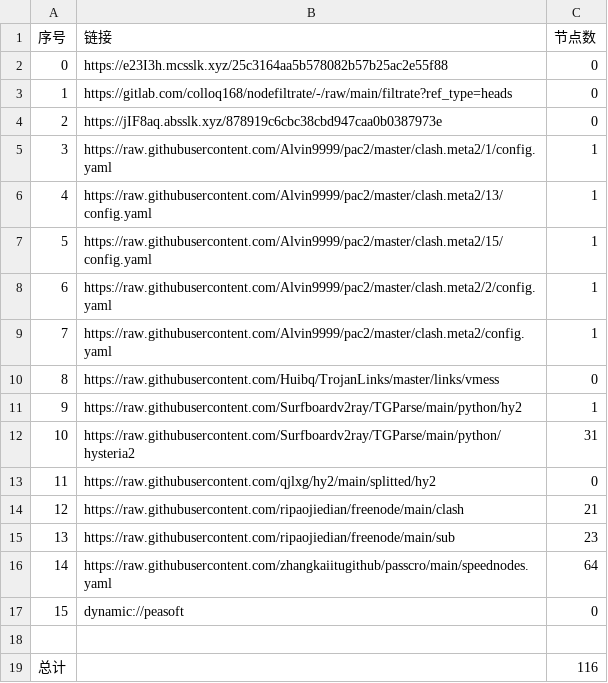
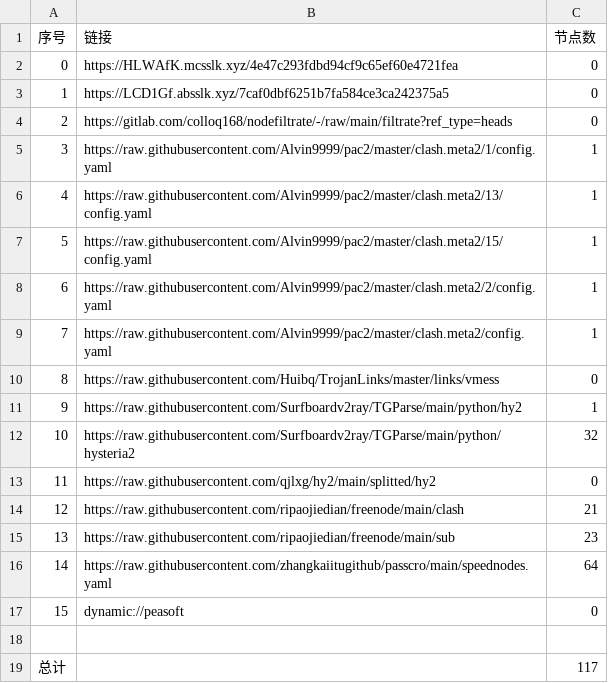
Before and after one commit to haygcao/NoMoreWalls, a CSV file: list_result.csv, drawn as a sheet.

```diff
--- a/list_result.csv
+++ b/list_result.csv
@@ -1,5 +1,5 @@
 序号,链接,节点数
-0,https://e23I3h.mcsslk.xyz/25c3164aa5b578082b57b25ac2e55f88,0
-1,https://gitlab.com/colloq168/nodefiltrate/-/raw/main/filtrate?ref_type=heads,0
-2,https://jIF8aq.absslk.xyz/878919c6cbc38cbd947caa0b0387973e,0
+0,https://HLWAfK.mcsslk.xyz/4e47c293fdbd94cf9c65ef60e4721fea,0
+1,https://LCD1Gf.absslk.xyz/7caf0dbf6251b7fa584ce3ca242375a5,0
+2,https://gitlab.com/colloq168/nodefiltrate/-/raw/main/filtrate?ref_type=heads,0
 3,https://raw.githubusercontent.com/Alvin9999/pac2/master/clash.meta2/1/config.yaml,1
@@ -11,3 +11,3 @@
 9,https://raw.githubusercontent.com/Surfboardv2ray/TGParse/main/python/hy2,1
-10,https://raw.githubusercontent.com/Surfboardv2ray/TGParse/main/python/hysteria2,31
+10,https://raw.githubusercontent.com/Surfboardv2ray/TGParse/main/python/hysteria2,32
 11,https://raw.githubusercontent.com/qjlxg/hy2/main/splitted/hy2,0
@@ -18,2 +18,2 @@
 
-总计,,116
+总计,,117
```
Also changed, not shown: 5 other files.
